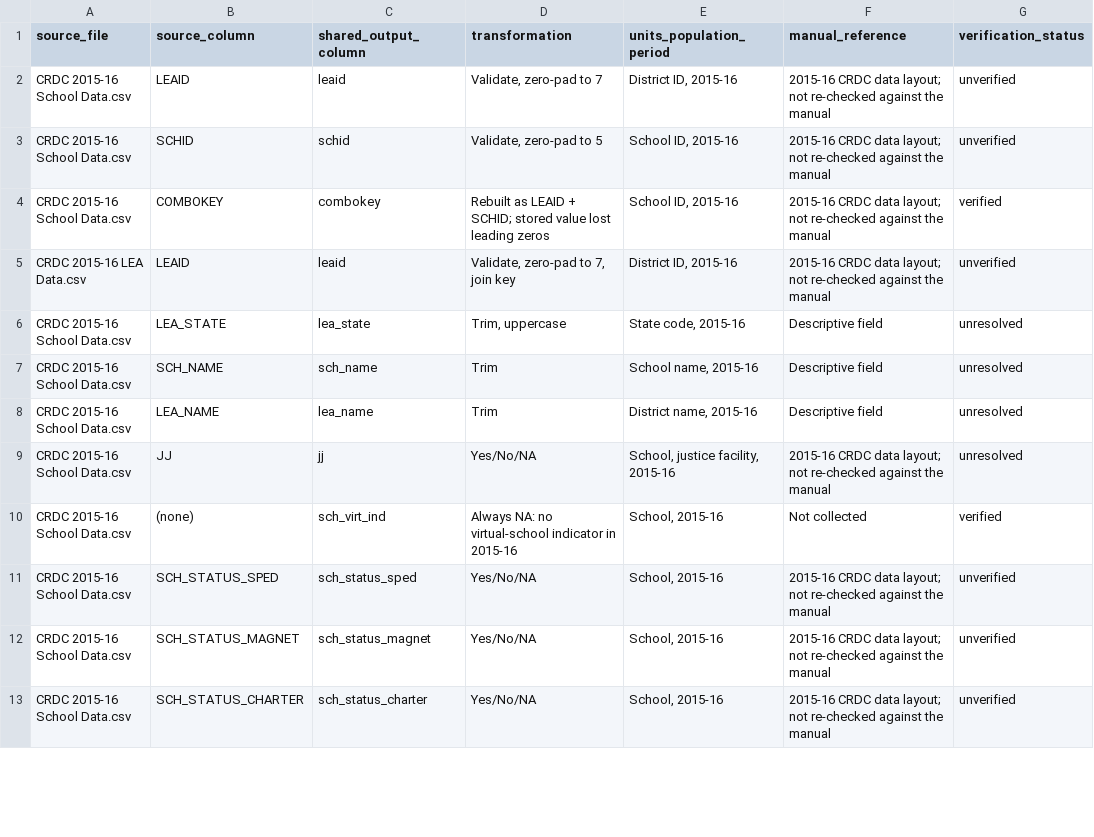
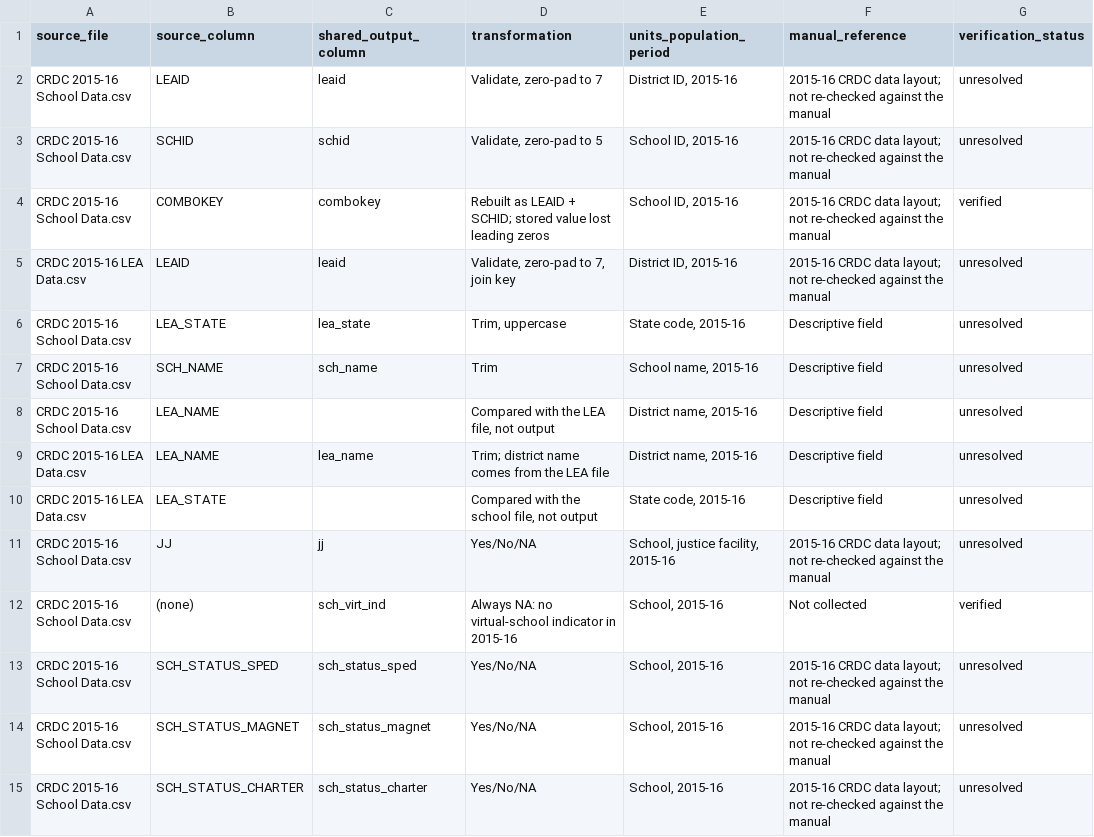
Before and after one commit to Break-Through-Tech/Capital-One-1A-ai-driven-resource-allocation-to-reduce-restrictive-practices, a CSV file: docs/cleaning/mapping_201516.csv, drawn as a sheet; only a part is shown; the diff covers the shown part only.

Commit message:
fix(cleaning): edit 2015-16 to feedback (#23)

```diff
--- a/docs/cleaning/mapping_201516.csv
+++ b/docs/cleaning/mapping_201516.csv
@@ -1,13 +1,15 @@
 source_file,source_column,shared_output_column,transformation,units_population_period,manual_reference,verification_status
-CRDC 2015-16 School Data.csv,LEAID,leaid,"Validate, zero-pad to 7","District ID, 2015-16",2015-16 CRDC data layout; not re-checked against the manual,unverified
-CRDC 2015-16 School Data.csv,SCHID,schid,"Validate, zero-pad to 5","School ID, 2015-16",2015-16 CRDC data layout; not re-checked against the manual,unverified
+CRDC 2015-16 School Data.csv,LEAID,leaid,"Validate, zero-pad to 7","District ID, 2015-16",2015-16 CRDC data layout; not re-checked against the manual,unresolved
+CRDC 2015-16 School Data.csv,SCHID,schid,"Validate, zero-pad to 5","School ID, 2015-16",2015-16 CRDC data layout; not re-checked against the manual,unresolved
 CRDC 2015-16 School Data.csv,COMBOKEY,combokey,Rebuilt as LEAID + SCHID; stored value lost leading zeros,"School ID, 2015-16",2015-16 CRDC data layout; not re-checked against the manual,verified
-CRDC 2015-16 LEA Data.csv,LEAID,leaid,"Validate, zero-pad to 7, join key","District ID, 2015-16",2015-16 CRDC data layout; not re-checked against the manual,unverified
+CRDC 2015-16 LEA Data.csv,LEAID,leaid,"Validate, zero-pad to 7, join key","District ID, 2015-16",2015-16 CRDC data layout; not re-checked against the manual,unresolved
 CRDC 2015-16 School Data.csv,LEA_STATE,lea_state,"Trim, uppercase","State code, 2015-16",Descriptive field,unresolved
 CRDC 2015-16 School Data.csv,SCH_NAME,sch_name,Trim,"School name, 2015-16",Descriptive field,unresolved
-CRDC 2015-16 School Data.csv,LEA_NAME,lea_name,Trim,"District name, 2015-16",Descriptive field,unresolved
+CRDC 2015-16 School Data.csv,LEA_NAME,,"Compared with the LEA file, not output","District name, 2015-16",Descriptive field,unresolved
+CRDC 2015-16 LEA Data.csv,LEA_NAME,lea_name,Trim; district name comes from the LEA file,"District name, 2015-16",Descriptive field,unresolved
+CRDC 2015-16 LEA Data.csv,LEA_STATE,,"Compared with the school file, not output","State code, 2015-16",Descriptive field,unresolved
 CRDC 2015-16 School Data.csv,JJ,jj,Yes/No/NA,"School, justice facility, 2015-16",2015-16 CRDC data layout; not re-checked against the manual,unresolved
 CRDC 2015-16 School Data.csv,(none),sch_virt_ind,Always NA: no virtual-school indicator in 2015-16,"School, 2015-16",Not collected,verified
-CRDC 2015-16 School Data.csv,SCH_STATUS_SPED,sch_status_sped,Yes/No/NA,"School, 2015-16",2015-16 CRDC data layout; not re-checked against the manual,unverified
-CRDC 2015-16 School Data.csv,SCH_STATUS_MAGNET,sch_status_magnet,Yes/No/NA,"School, 2015-16",2015-16 CRDC data layout; not re-checked against the manual,unverified
-CRDC 2015-16 School Data.csv,SCH_STATUS_CHARTER,sch_status_charter,Yes/No/NA,"School, 2015-16",2015-16 CRDC data layout; not re-checked against the manual,unverified
+CRDC 2015-16 School Data.csv,SCH_STATUS_SPED,sch_status_sped,Yes/No/NA,"School, 2015-16",2015-16 CRDC data layout; not re-checked against the manual,unresolved
+CRDC 2015-16 School Data.csv,SCH_STATUS_MAGNET,sch_status_magnet,Yes/No/NA,"School, 2015-16",2015-16 CRDC data layout; not re-checked against the manual,unresolved
+CRDC 2015-16 School Data.csv,SCH_STATUS_CHARTER,sch_status_charter,Yes/No/NA,"School, 2015-16",2015-16 CRDC data layout; not re-checked against the manual,unresolved
```
Also changed, not shown: 44 edited cells elsewhere in this file, 3 other files.
